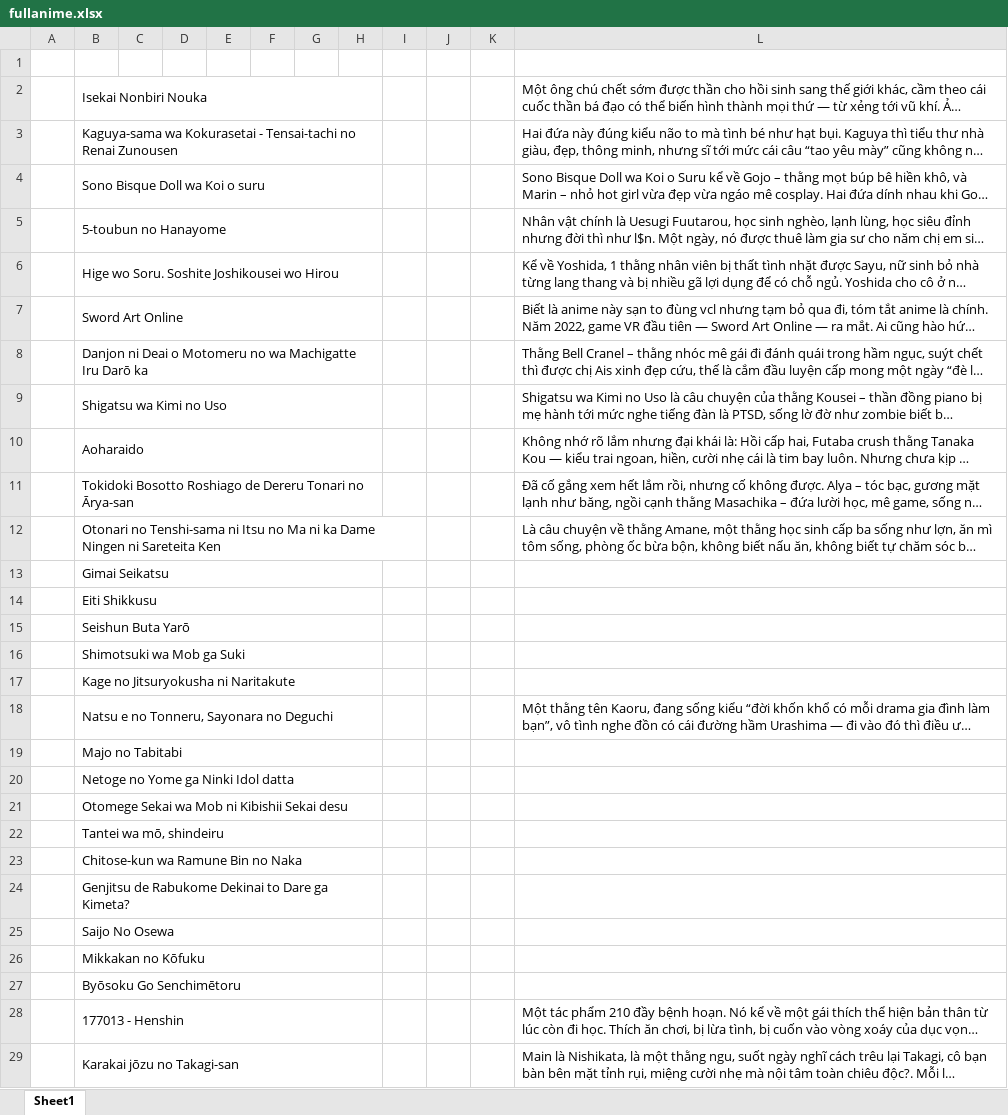
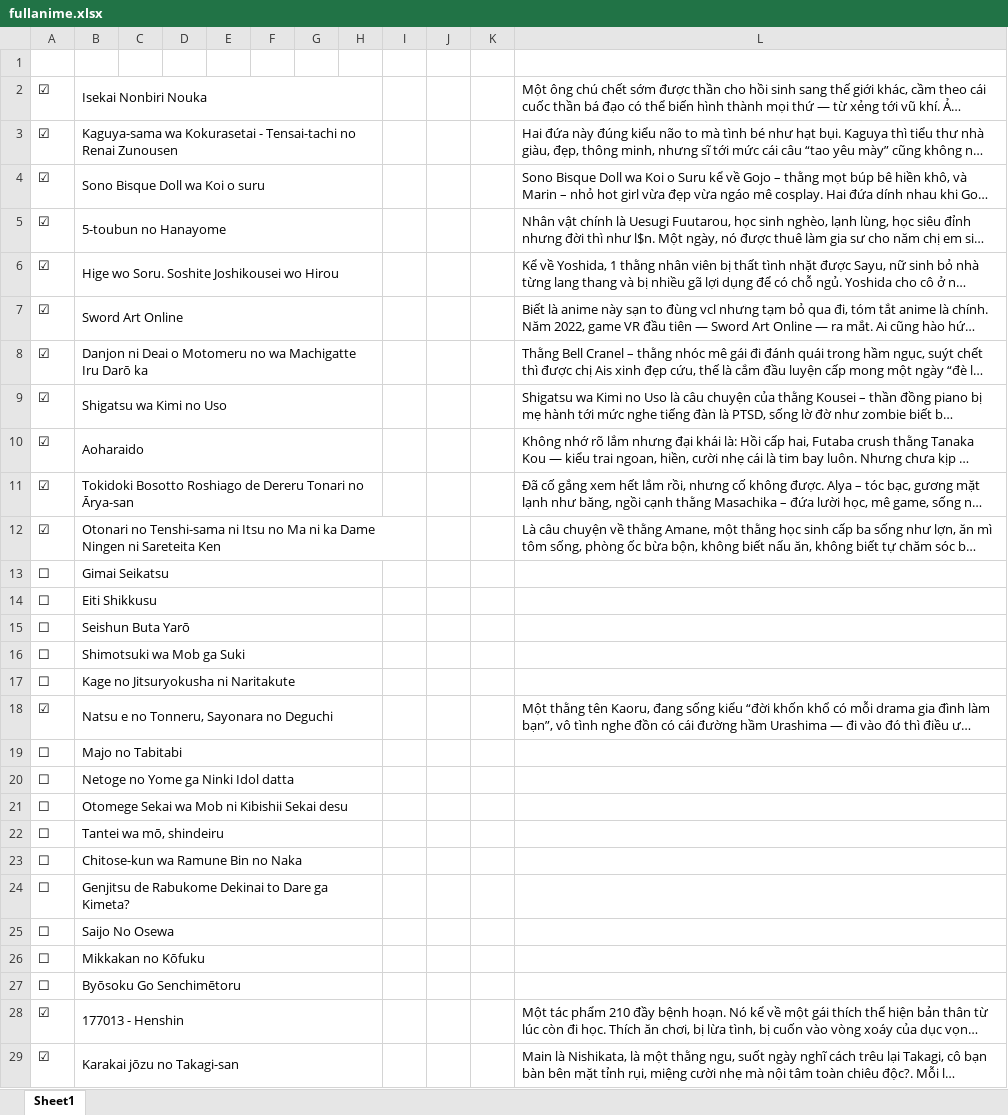
Before and after one commit to VanHoang110802/linh_tinh, an Excel workbook: fullanime.xlsx, sheet Sheet1, drawn as a sheet; only a part is shown; long unchanged cells end in …; values as stored, in another font and other column widths than the file's, no cell formats; charts and pictures not drawn; the diff covers the shown part only; the diff names each change by its address in the sheet, - before the commit and + after, or states it on an @@ line.

Commit message:
Add files via upload

```diff
--- a/fullanime.xlsx (sheet Sheet1)
+++ b/fullanime.xlsx (sheet Sheet1)
-A2:A12: (empty)
+A2:A12: ☑
-A13:A17: (empty)
+A13:A17: ☐
-A18: (empty)
+A18: ☑
-A19:A27: (empty)
+A19:A27: ☐
-A28:A29: (empty)
+A28:A29: ☑
```
Also changed, not shown: 7 added rows and 86 edited cells elsewhere in this sheet, cell formats, charts or pictures.
